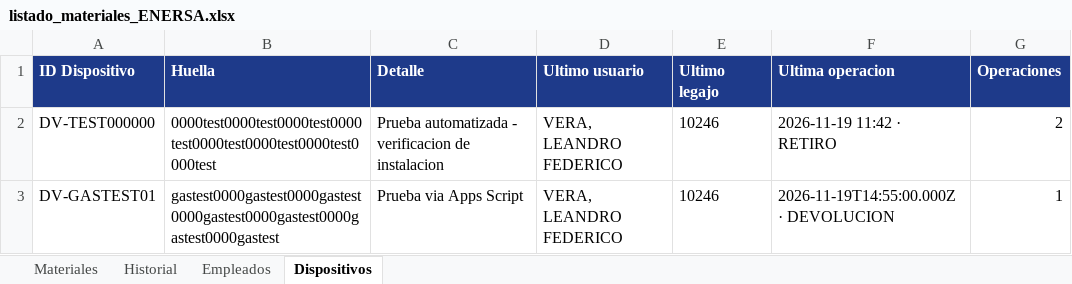
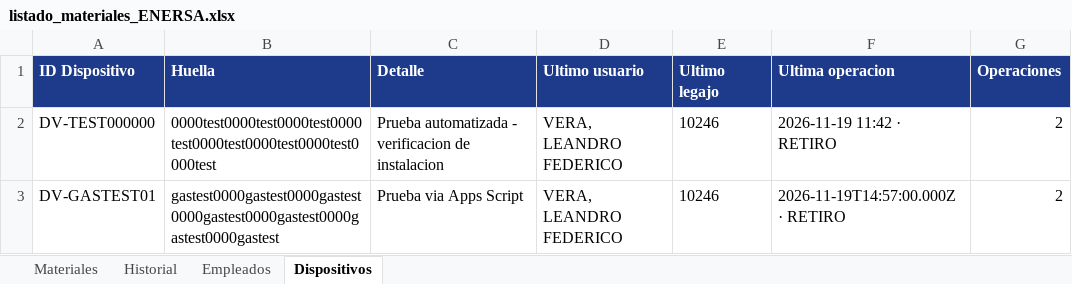
Before and after one commit to LEAVERA77/MaterialesNoMatriculados, an Excel workbook: listado_materiales_ENERSA.xlsx, sheet Dispositivos, drawn as a sheet; values as stored, in another font and other column widths than the file's, no borders; the diff names each change by its address in the sheet, - before the commit and + after, or states it on an @@ line.

```diff
--- a/listado_materiales_ENERSA.xlsx (sheet Dispositivos)
+++ b/listado_materiales_ENERSA.xlsx (sheet Dispositivos)
-F3 (Ultima operacion): 2026-11-19T14:55:00.000Z · DEVOLUCION
+F3 (Ultima operacion): 2026-11-19T14:57:00.000Z · RETIRO
-G3 (Operaciones): 1
+G3 (Operaciones): 2
```
Also changed, not shown: sheet Historial, sheet Materiales.
